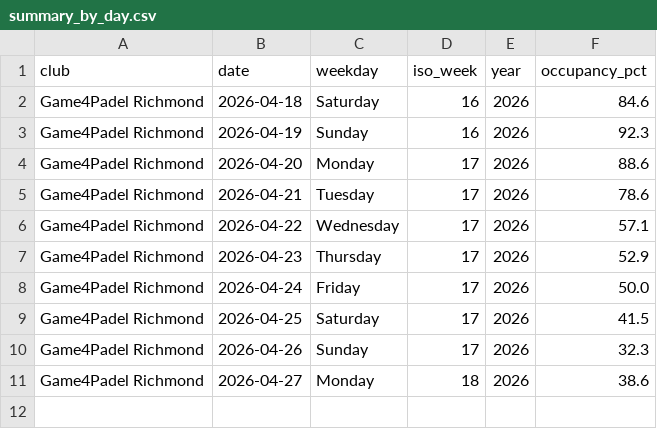
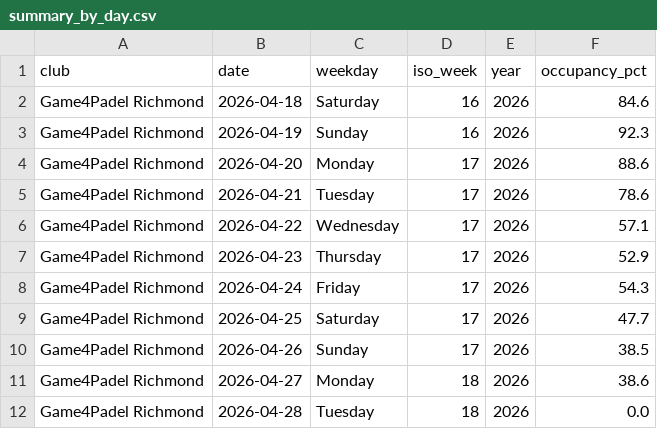
Before and after one commit to sarthakrungta/padel-tracker, a CSV file: analysis/summary_by_day.csv, drawn as a sheet.

```diff
--- a/analysis/summary_by_day.csv
+++ b/analysis/summary_by_day.csv
@@ -7,5 +7,6 @@ Game4Padel Richmond,2026-04-22,Wednesday,17,2026,57.1
 Game4Padel Richmond,2026-04-23,Thursday,17,2026,52.9
-Game4Padel Richmond,2026-04-24,Friday,17,2026,50.0
-Game4Padel Richmond,2026-04-25,Saturday,17,2026,41.5
-Game4Padel Richmond,2026-04-26,Sunday,17,2026,32.3
+Game4Padel Richmond,2026-04-24,Friday,17,2026,54.3
+Game4Padel Richmond,2026-04-25,Saturday,17,2026,47.7
+Game4Padel Richmond,2026-04-26,Sunday,17,2026,38.5
 Game4Padel Richmond,2026-04-27,Monday,18,2026,38.6
+Game4Padel Richmond,2026-04-28,Tuesday,18,2026,0.0
```
Also changed, not shown: analysis/summary_by_hour.csv, analysis/summary_by_weekday.csv, 4 other files.
